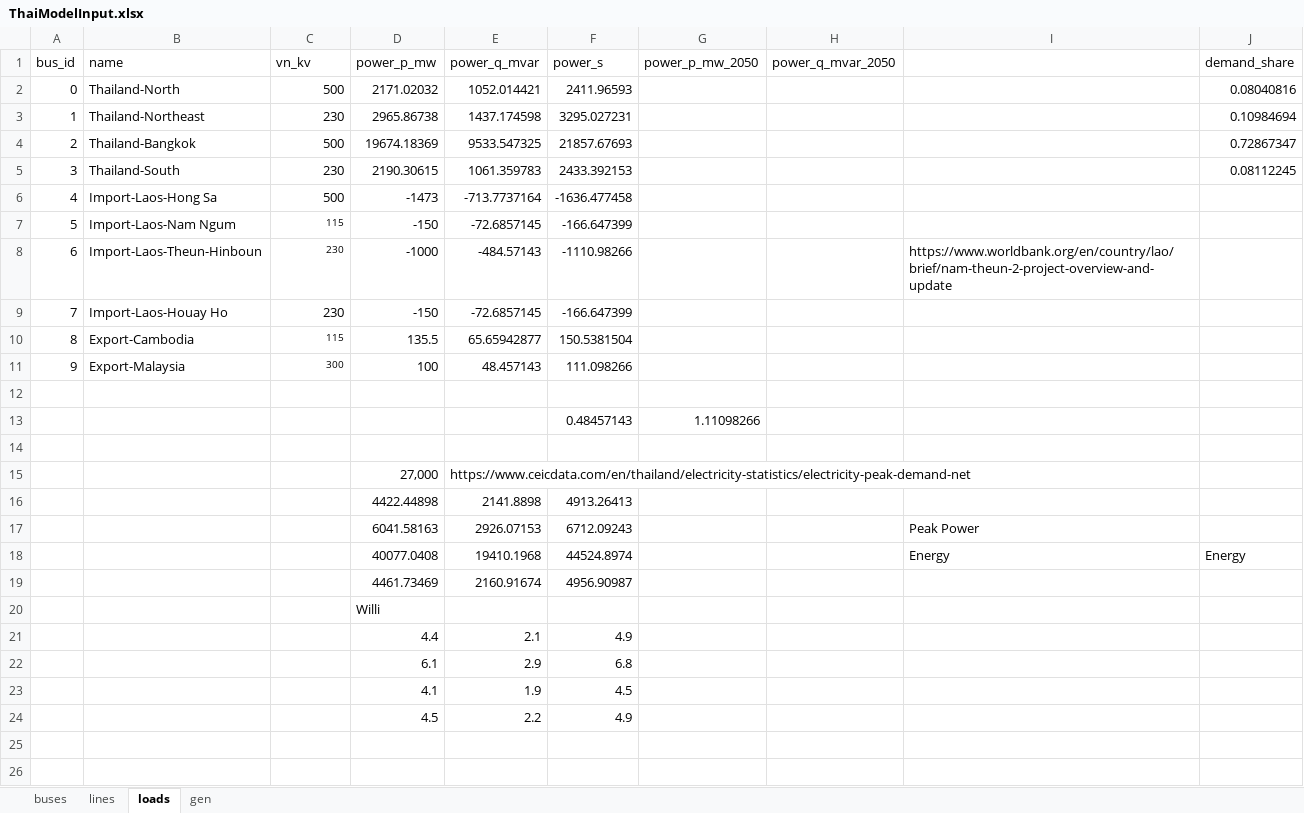
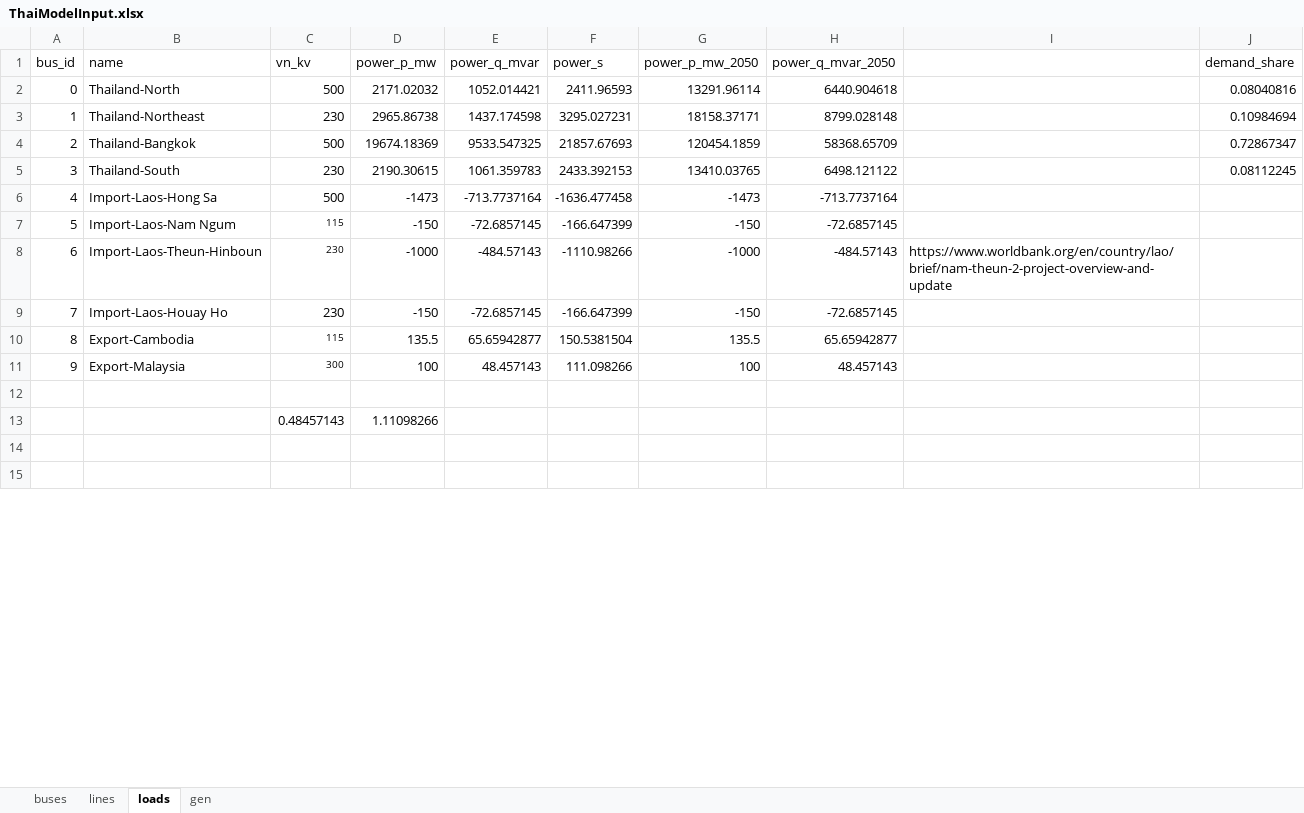
Before and after one commit to williamrodz/Thai-PandaPower, an Excel workbook: ThaiModelInput.xlsx, sheet loads, drawn as a sheet; only a part is shown; values as stored, in another font and other column widths than the file's, no borders; removed rows and columns are numbered as before the commit, all else as after; the diff covers the shown part only; the diff names each change by its address in the sheet, - before the commit and + after, or states it on an @@ line.

```diff
--- a/ThaiModelInput.xlsx (sheet loads)
+++ b/ThaiModelInput.xlsx (sheet loads)
-G2 (power_p_mw_2050): (empty)
+G2 (power_p_mw_2050): 13291.96114
-H2 (power_q_mvar_2050): (empty)
+H2 (power_q_mvar_2050): 6440.904618
-G3 (power_p_mw_2050): (empty)
+G3 (power_p_mw_2050): 18158.37171
-H3 (power_q_mvar_2050): (empty)
+H3 (power_q_mvar_2050): 8799.028148
-G4 (power_p_mw_2050): (empty)
+G4 (power_p_mw_2050): 120454.1859
-H4 (power_q_mvar_2050): (empty)
+H4 (power_q_mvar_2050): 58368.65709
-G5 (power_p_mw_2050): (empty)
+G5 (power_p_mw_2050): 13410.03765
-H5 (power_q_mvar_2050): (empty)
+H5 (power_q_mvar_2050): 6498.121122
-G6 (power_p_mw_2050): (empty)
+G6 (power_p_mw_2050): -1473
-H6 (power_q_mvar_2050): (empty)
+H6 (power_q_mvar_2050): -713.7737164
-G7 (power_p_mw_2050): (empty)
+G7 (power_p_mw_2050): -150
-H7 (power_q_mvar_2050): (empty)
+H7 (power_q_mvar_2050): -72.6857145
-G8 (power_p_mw_2050): (empty)
+G8 (power_p_mw_2050): -1000
-H8 (power_q_mvar_2050): (empty)
+H8 (power_q_mvar_2050): -484.57143
-G9 (power_p_mw_2050): (empty)
+G9 (power_p_mw_2050): -150
-H9 (power_q_mvar_2050): (empty)
+H9 (power_q_mvar_2050): -72.6857145
-G10 (power_p_mw_2050): (empty)
+G10 (power_p_mw_2050): 135.5
-H10 (power_q_mvar_2050): (empty)
+H10 (power_q_mvar_2050): 65.65942877
-G11 (power_p_mw_2050): (empty)
+G11 (power_p_mw_2050): 100
-H11 (power_q_mvar_2050): (empty)
+H11 (power_q_mvar_2050): 48.457143
-row 13:  |  |  |  |  | 0.48457143 | 1.11098266
-row 13: (empty)
+row 13:  |  | 0.48457143 | 1.11098266
-row 15:  |  |  | 27,000 | https://www.ceicdata.com/en/thailand/electricity-statistics/electricity-peak-demand-net
-row 16:  |  |  | 4422.44898 | 2141.8898 | 4913.26413
-row 17:  |  |  | 6041.58163 | 2926.07153 | 6712.09243 |  |  | Peak Power
-row 18:  |  |  | 40077.0408 | 19410.1968 | 44524.8974 |  |  | Energy | Energy
-row 19:  |  |  | 4461.73469 | 2160.91674 | 4956.90987
-row 20:  |  |  | Willi
-row 21:  |  |  | 4.4 | 2.1 | 4.9
-row 22:  |  |  | 6.1 | 2.9 | 6.8
-row 23:  |  |  | 4.1 | 1.9 | 4.5
-row 24:  |  |  | 4.5 | 2.2 | 4.9
```
Also changed, not shown: 5 added rows, 1 removed row and 10 edited cells elsewhere in this sheet, sheet gen, sheet lines, sheet buses, formulas that keep their value, 3 other files.
